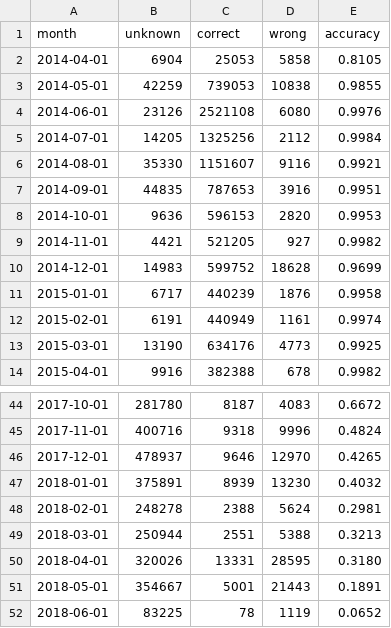
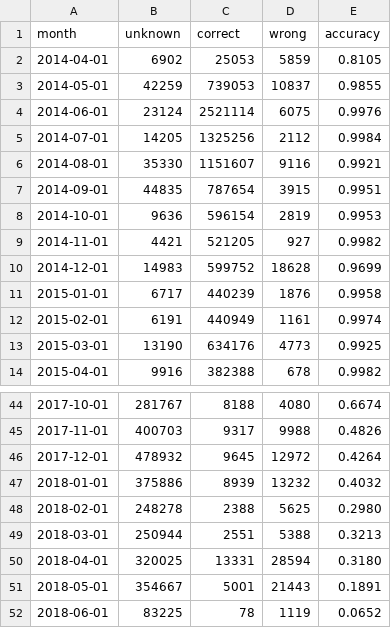
Before and after one commit to oerpli/MONitERO, a CSV file: csv/guess_newest.csv, drawn as a sheet; only a part is shown, gaps mark what is left out; the diff covers the shown part only.

```diff
--- a/csv/guess_newest.csv
+++ b/csv/guess_newest.csv
@@ -1,9 +1,9 @@
 month	unknown	correct	wrong	accuracy
-2014-04-01	6904	25053	5858	0.8105
-2014-05-01	42259	739053	10838	0.9855
-2014-06-01	23126	2521108	6080	0.9976
+2014-04-01	6902	25053	5859	0.8105
+2014-05-01	42259	739053	10837	0.9855
+2014-06-01	23124	2521114	6075	0.9976
 2014-07-01	14205	1325256	2112	0.9984
 2014-08-01	35330	1151607	9116	0.9921
-2014-09-01	44835	787653	3916	0.9951
-2014-10-01	9636	596153	2820	0.9953
+2014-09-01	44835	787654	3915	0.9951
+2014-10-01	9636	596154	2819	0.9953
 2014-11-01	4421	521205	927	0.9982
@@ -44,8 +44,8 @@ month	unknown	correct	wrong	accuracy
-2017-10-01	281780	8187	4083	0.6672
-2017-11-01	400716	9318	9996	0.4824
-2017-12-01	478937	9646	12970	0.4265
-2018-01-01	375891	8939	13230	0.4032
-2018-02-01	248278	2388	5624	0.2981
+2017-10-01	281767	8188	4080	0.6674
+2017-11-01	400703	9317	9988	0.4826
+2017-12-01	478932	9645	12972	0.4264
+2018-01-01	375886	8939	13232	0.4032
+2018-02-01	248278	2388	5625	0.2980
 2018-03-01	250944	2551	5388	0.3213
-2018-04-01	320026	13331	28595	0.3180
+2018-04-01	320025	13331	28594	0.3180
 2018-05-01	354667	5001	21443	0.1891
```
Also changed, not shown: 29 edited cells elsewhere in this file, 1 other file.
